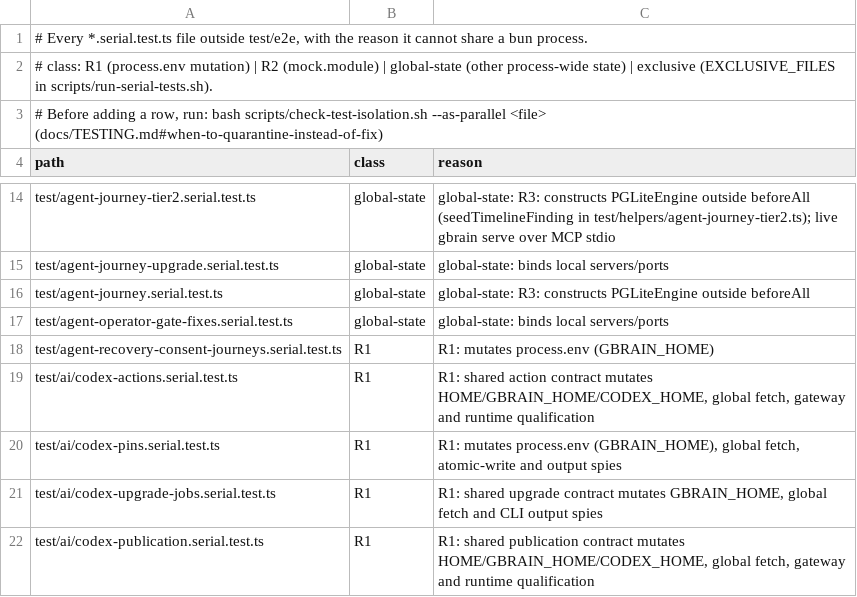
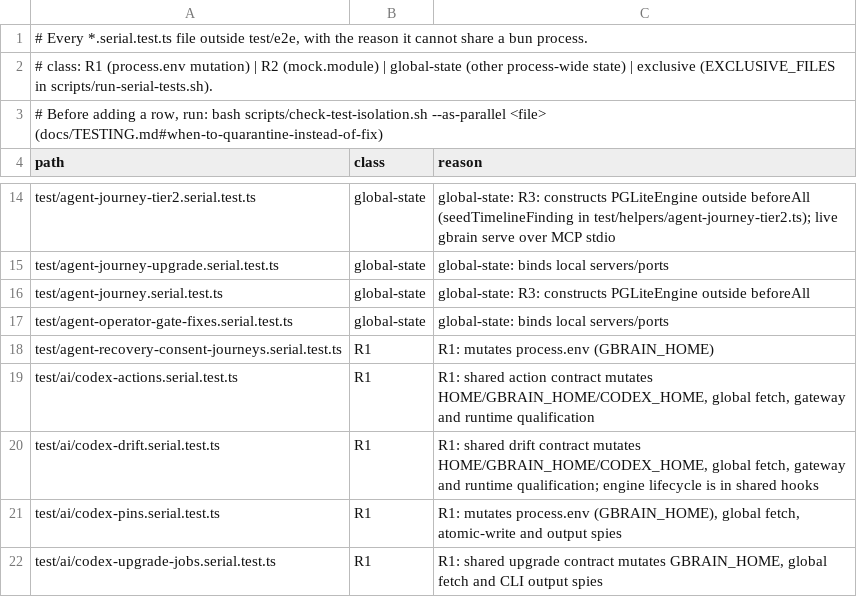
Before and after one commit to grenben/abrain, a TSV file: scripts/serial-files.tsv, drawn as a sheet; only a part is shown, gaps mark what is left out; the shorter side is filled out with more unchanged rows.

```diff
--- a/scripts/serial-files.tsv
+++ b/scripts/serial-files.tsv
@@ -19,2 +19,3 @@ test/agent-recovery-consent-journeys.serial.test.ts	R1	R1: mutates process.env (
 test/ai/codex-actions.serial.test.ts	R1	R1: shared action contract mutates HOME/GBRAIN_HOME/CODEX_HOME, global fetch, gateway and runtime qualification
+test/ai/codex-drift.serial.test.ts	R1	R1: shared drift contract mutates HOME/GBRAIN_HOME/CODEX_HOME, global fetch, gateway and runtime qualification; engine lifecycle is in shared hooks
 test/ai/codex-pins.serial.test.ts	R1	R1: mutates process.env (GBRAIN_HOME), global fetch, atomic-write and output spies
```
Also changed, not shown: 13 other files.
